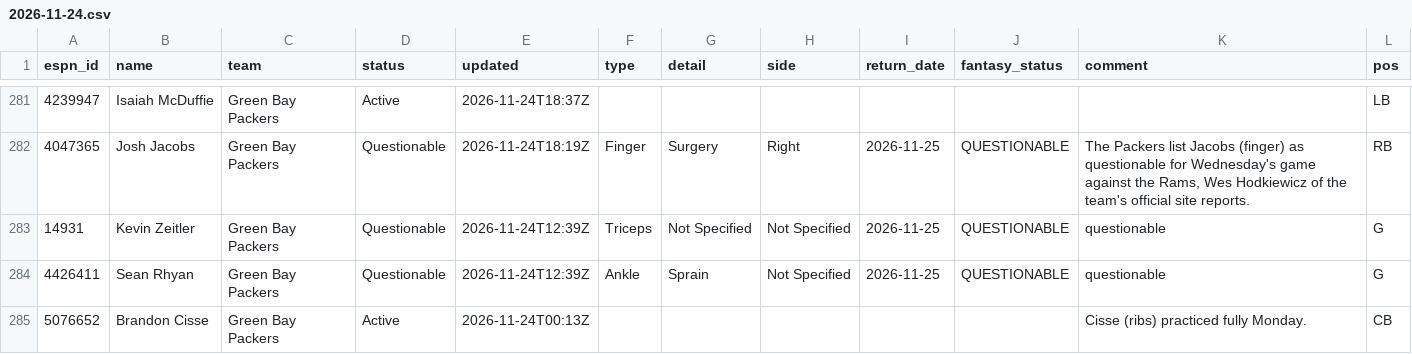
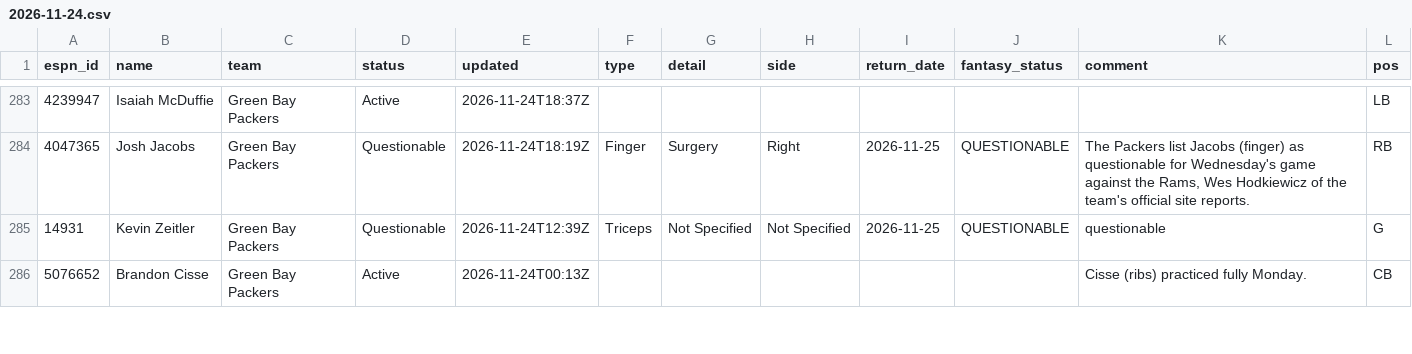
Before and after one commit to ChefJulio/nfl-edge, a CSV file: data/espn_injuries/2026-11-24.csv, drawn as a sheet; only a part is shown, gaps mark what is left out; the diff covers the shown part only.

```diff
--- a/data/espn_injuries/2026-11-24.csv
+++ b/data/espn_injuries/2026-11-24.csv
@@ -283,3 +285,2 @@ espn_id,name,team,status,updated,type,detail,side,return_date,fantasy_status,com
 14931,Kevin Zeitler,Green Bay Packers,Questionable,2026-11-24T12:39Z,Triceps,Not Specified,Not Specified,2026-11-25,QUESTIONABLE,questionable,G
-4426411,Sean Rhyan,Green Bay Packers,Questionable,2026-11-24T12:39Z,Ankle,Sprain,Not Specified,2026-11-25,QUESTIONABLE,questionable,G
 5076652,Brandon Cisse,Green Bay Packers,Active,2026-11-24T00:13Z,,,,,,Cisse (ribs) practiced fully Monday.,CB
```
Also changed, not shown: 3 added rows and 2 removed rows elsewhere in this file, 2 other files.
